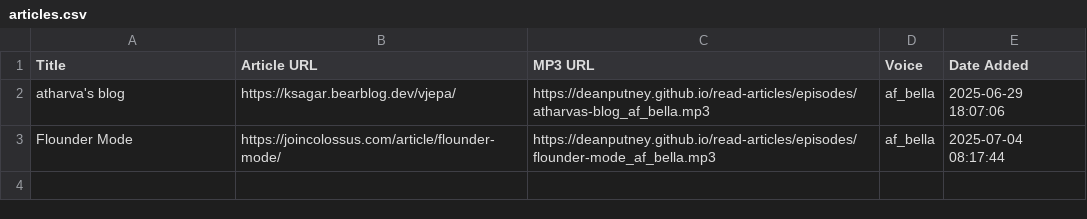
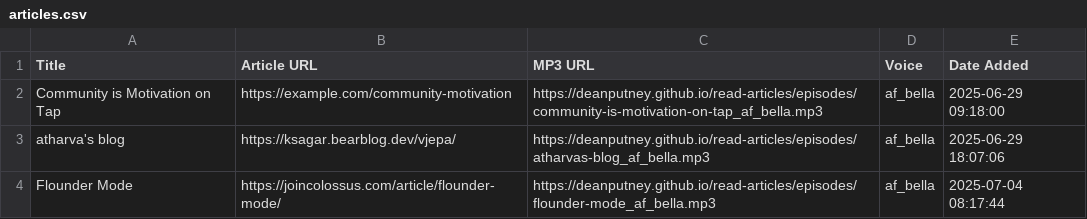
Before and after one commit to deanputney/read-articles, a CSV file: articles.csv, drawn as a sheet.

Commit message:
Publish new podcast episode(s)

```diff
--- a/articles.csv
+++ b/articles.csv
@@ -1,2 +1,3 @@
 Title,Article URL,MP3 URL,Voice,Date Added
+"Community is Motivation on Tap",https://example.com/community-motivation,https://deanputney.github.io/read-articles/episodes/community-is-motivation-on-tap_af_bella.mp3,af_bella,2025-06-29 09:18:00
 "atharva's blog",https://ksagar.bearblog.dev/vjepa/,https://deanputney.github.io/read-articles/episodes/atharvas-blog_af_bella.mp3,af_bella,2025-06-29 18:07:06
```
Also changed, not shown: 3 other files.
